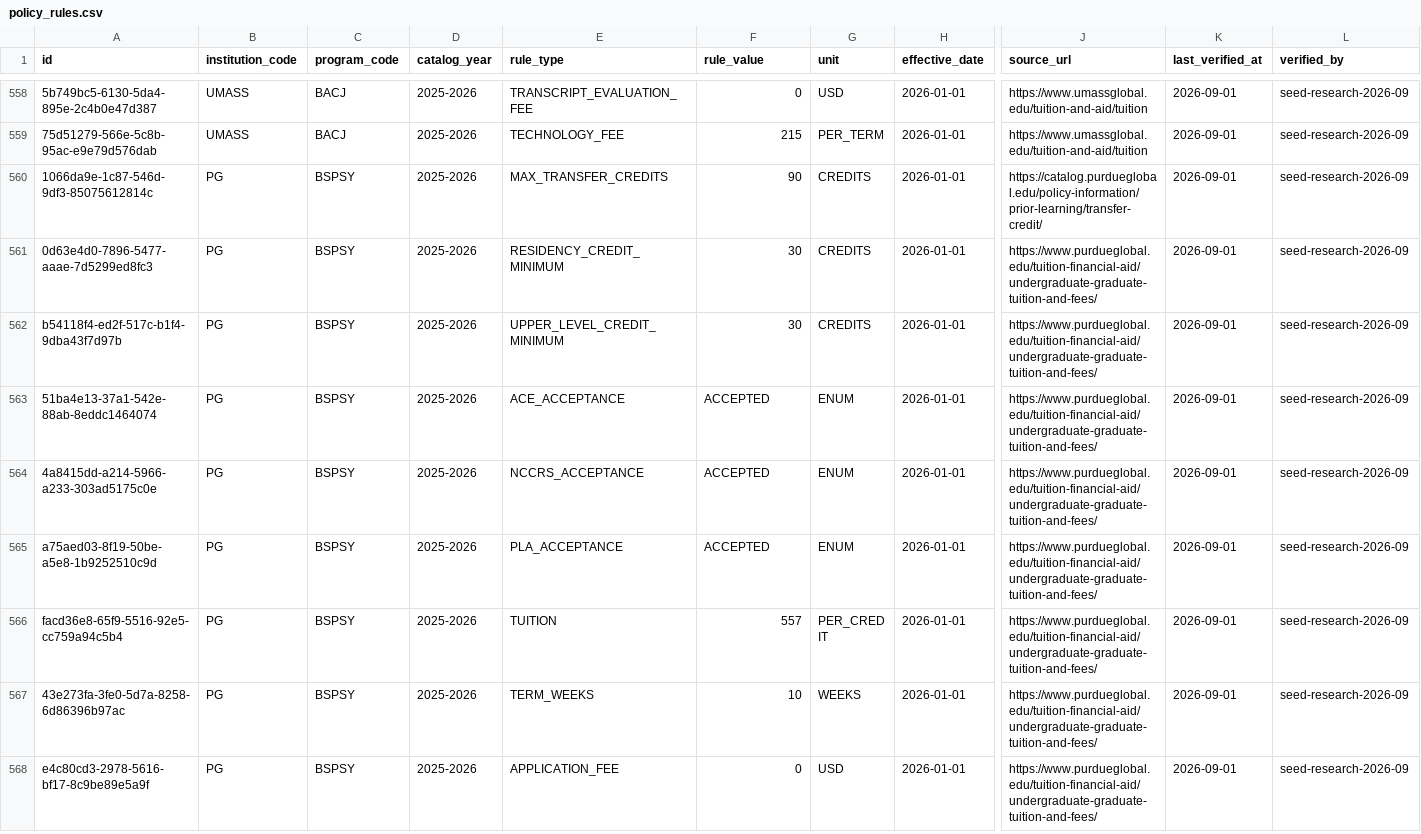
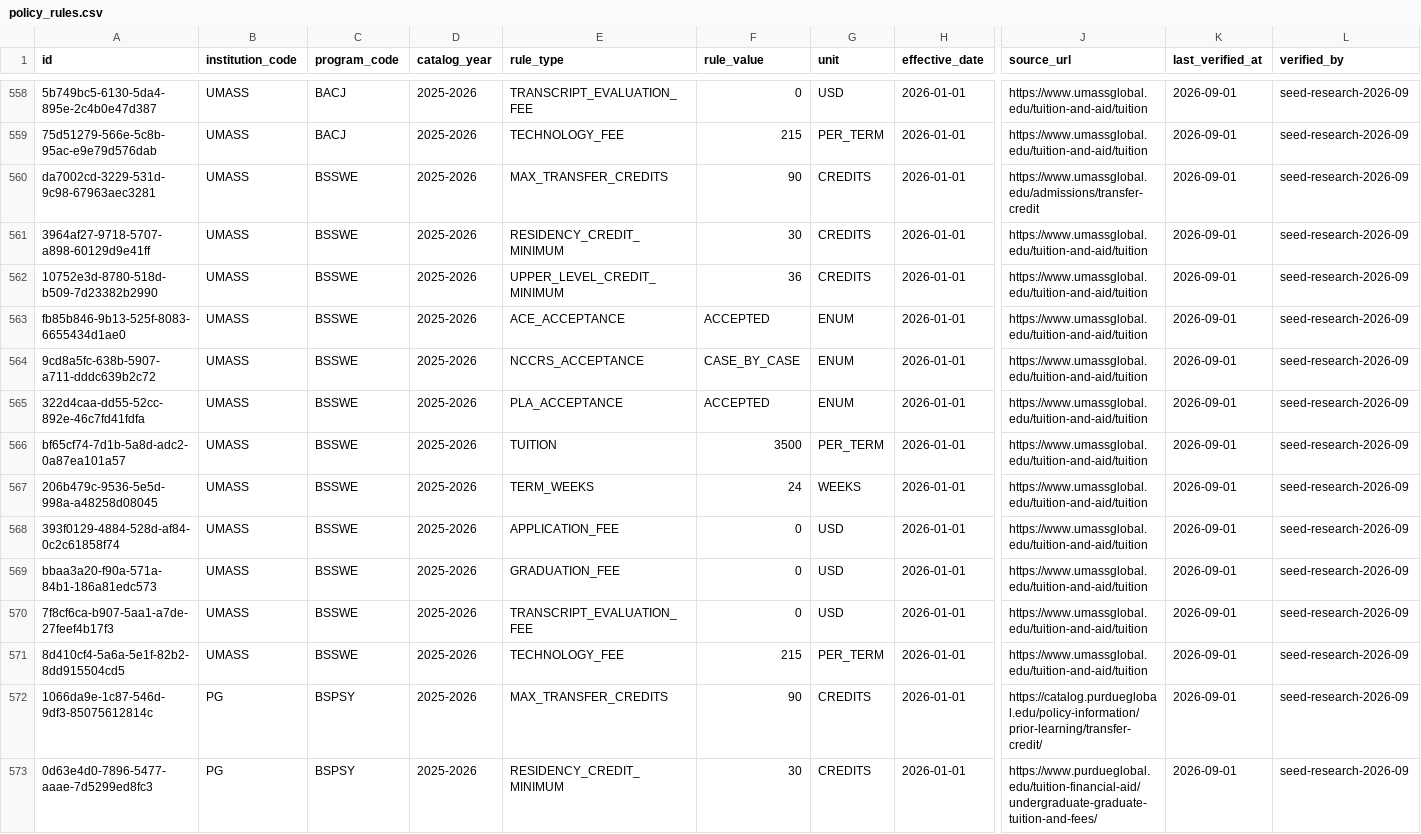
Before and after one commit to Chancebuilder/degree-agency-app, a CSV file: data/seed/policy_rules.csv, drawn as a sheet; only a part is shown, gaps mark what is left out; the shorter side is filled out with more unchanged rows; rows hold the shown columns only; the diff names each change by its address in the sheet, - before the commit and + after, or states it on an @@ line.

```diff
--- a/data/seed/policy_rules.csv
+++ b/data/seed/policy_rules.csv
+row 560: da7002cd-3229-531d-9c98-67963aec3281 | UMASS | BSSWE | 2025-2026 | MAX_TRANSFER_CREDITS | 90 | CREDITS | 2026-01-01 | https://www.umassglobal.edu/admissions/transfer-credit | 2026-09-01 | seed-research-2026-09
+row 561: 3964af27-9718-5707-a898-60129d9e41ff | UMASS | BSSWE | 2025-2026 | RESIDENCY_CREDIT_MINIMUM | 30 | CREDITS | 2026-01-01 | https://www.umassglobal.edu/tuition-and-aid/tuition | 2026-09-01 | seed-research-2026-09
+row 562: 10752e3d-8780-518d-b509-7d23382b2990 | UMASS | BSSWE | 2025-2026 | UPPER_LEVEL_CREDIT_MINIMUM | 36 | CREDITS | 2026-01-01 | https://www.umassglobal.edu/tuition-and-aid/tuition | 2026-09-01 | seed-research-2026-09
+row 563: fb85b846-9b13-525f-8083-6655434d1ae0 | UMASS | BSSWE | 2025-2026 | ACE_ACCEPTANCE | ACCEPTED | ENUM | 2026-01-01 | https://www.umassglobal.edu/tuition-and-aid/tuition | 2026-09-01 | seed-research-2026-09
+row 564: 9cd8a5fc-638b-5907-a711-dddc639b2c72 | UMASS | BSSWE | 2025-2026 | NCCRS_ACCEPTANCE | CASE_BY_CASE | ENUM | 2026-01-01 | https://www.umassglobal.edu/tuition-and-aid/tuition | 2026-09-01 | seed-research-2026-09
+row 565: 322d4caa-dd55-52cc-892e-46c7fd41fdfa | UMASS | BSSWE | 2025-2026 | PLA_ACCEPTANCE | ACCEPTED | ENUM | 2026-01-01 | https://www.umassglobal.edu/tuition-and-aid/tuition | 2026-09-01 | seed-research-2026-09
+row 566: bf65cf74-7d1b-5a8d-adc2-0a87ea101a57 | UMASS | BSSWE | 2025-2026 | TUITION | 3500 | PER_TERM | 2026-01-01 | https://www.umassglobal.edu/tuition-and-aid/tuition | 2026-09-01 | seed-research-2026-09
+row 567: 206b479c-9536-5e5d-998a-a48258d08045 | UMASS | BSSWE | 2025-2026 | TERM_WEEKS | 24 | WEEKS | 2026-01-01 | https://www.umassglobal.edu/tuition-and-aid/tuition | 2026-09-01 | seed-research-2026-09
+row 568: 393f0129-4884-528d-af84-0c2c61858f74 | UMASS | BSSWE | 2025-2026 | APPLICATION_FEE | 0 | USD | 2026-01-01 | https://www.umassglobal.edu/tuition-and-aid/tuition | 2026-09-01 | seed-research-2026-09
+row 569: bbaa3a20-f90a-571a-84b1-186a81edc573 | UMASS | BSSWE | 2025-2026 | GRADUATION_FEE | 0 | USD | 2026-01-01 | https://www.umassglobal.edu/tuition-and-aid/tuition | 2026-09-01 | seed-research-2026-09
+row 570: 7f8cf6ca-b907-5aa1-a7de-27feef4b17f3 | UMASS | BSSWE | 2025-2026 | TRANSCRIPT_EVALUATION_FEE | 0 | USD | 2026-01-01 | https://www.umassglobal.edu/tuition-and-aid/tuition | 2026-09-01 | seed-research-2026-09
+row 571: 8d410cf4-5a6a-5e1f-82b2-8dd915504cd5 | UMASS | BSSWE | 2025-2026 | TECHNOLOGY_FEE | 215 | PER_TERM | 2026-01-01 | https://www.umassglobal.edu/tuition-and-aid/tuition | 2026-09-01 | seed-research-2026-09
```
Also changed, not shown: data/seed/programs.csv, data/seed/requirement_slots.csv, 5 other files.
